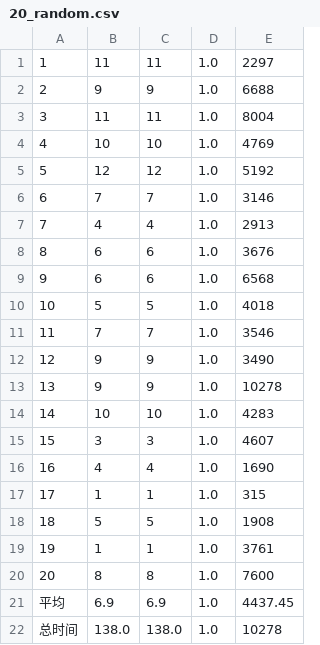
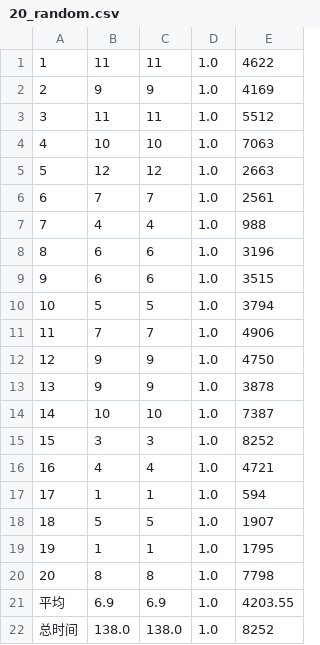
Before and after one commit to hanbin92381/uowc-neighbor-discovery-simulation, a CSV file: results/20_random.csv, drawn as a sheet.

```diff
--- a/results/20_random.csv
+++ b/results/20_random.csv
@@ -1,22 +1,22 @@
-1,11,11,1.0,2297
-2,9,9,1.0,6688
-3,11,11,1.0,8004
-4,10,10,1.0,4769
-5,12,12,1.0,5192
-6,7,7,1.0,3146
-7,4,4,1.0,2913
-8,6,6,1.0,3676
-9,6,6,1.0,6568
-10,5,5,1.0,4018
-11,7,7,1.0,3546
-12,9,9,1.0,3490
-13,9,9,1.0,10278
-14,10,10,1.0,4283
-15,3,3,1.0,4607
-16,4,4,1.0,1690
-17,1,1,1.0,315
-18,5,5,1.0,1908
-19,1,1,1.0,3761
-20,8,8,1.0,7600
-平均,6.9,6.9,1.0,4437.45
-总时间,138.0,138.0,1.0,10278
+1,11,11,1.0,4622
+2,9,9,1.0,4169
+3,11,11,1.0,5512
+4,10,10,1.0,7063
+5,12,12,1.0,2663
+6,7,7,1.0,2561
+7,4,4,1.0,988
+8,6,6,1.0,3196
+9,6,6,1.0,3515
+10,5,5,1.0,3794
+11,7,7,1.0,4906
+12,9,9,1.0,4750
+13,9,9,1.0,3878
+14,10,10,1.0,7387
+15,3,3,1.0,8252
+16,4,4,1.0,4721
+17,1,1,1.0,594
+18,5,5,1.0,1907
+19,1,1,1.0,1795
+20,8,8,1.0,7798
+平均,6.9,6.9,1.0,4203.55
+总时间,138.0,138.0,1.0,8252
```
Also changed, not shown: results/10_hdnd.csv, results/10_mle.csv, 13 other files.
